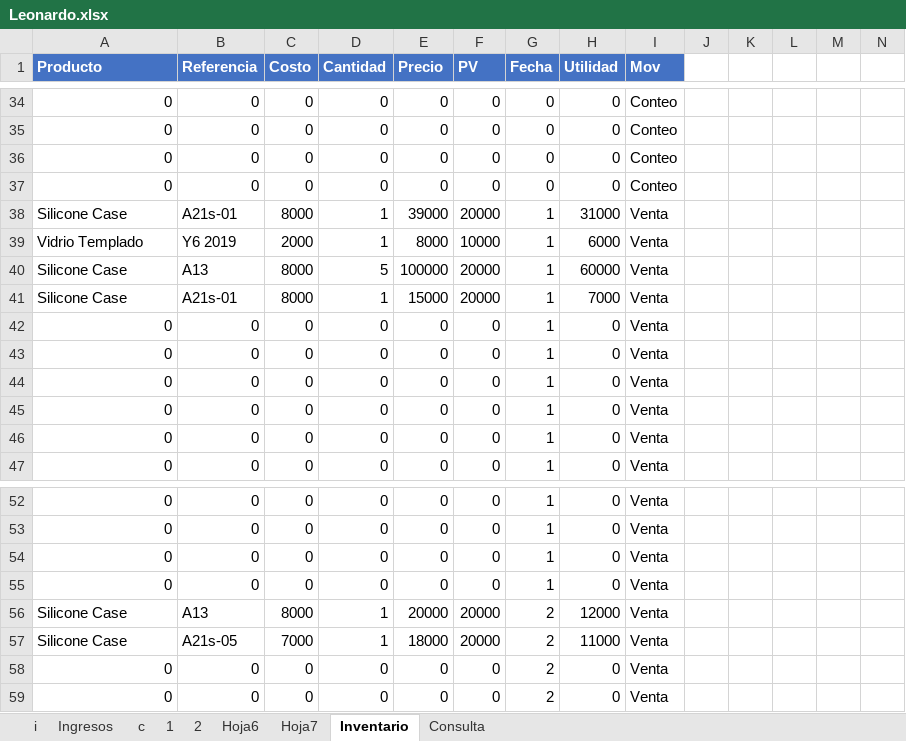
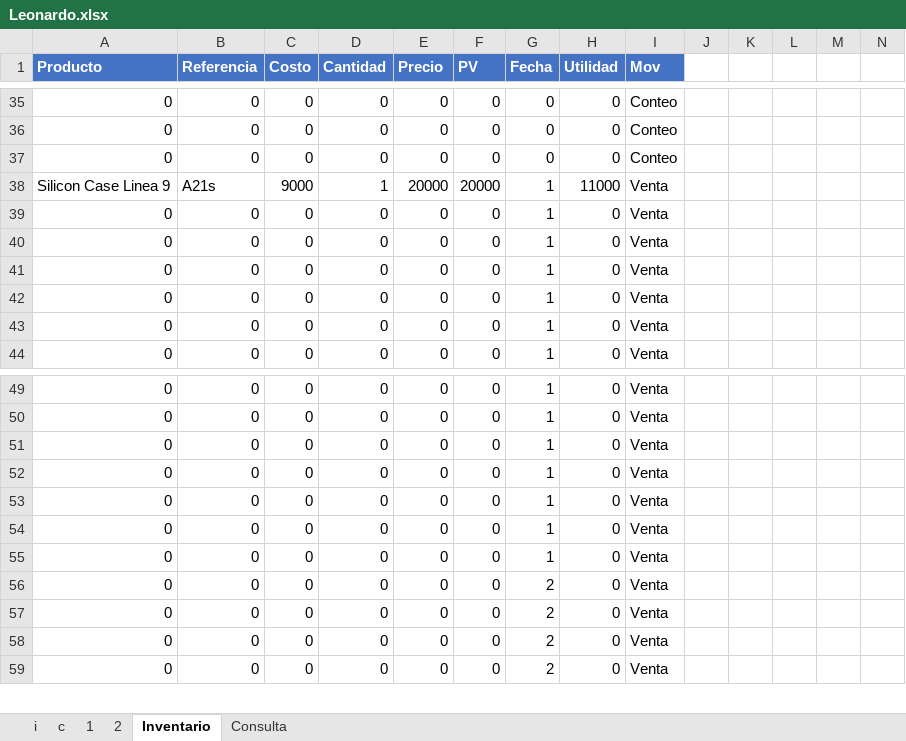
Before and after one commit to armandLizarazo/gtech, an Excel workbook: leonardo/Leonardo.xlsx, sheet Inventario, drawn as a sheet; only a part is shown, gaps mark what is left out; values as stored, in another font and other column widths than the file's, no borders; removed rows and columns are numbered as before the commit, all else as after; rows hold the shown columns only; the diff covers the shown part only; the diff names each change by its address in the sheet, - before the commit and + after, or states it on an @@ line.

```diff
--- a/leonardo/Leonardo.xlsx (sheet Inventario)
+++ b/leonardo/Leonardo.xlsx (sheet Inventario)
@@ sheet tab hidden: Ingresos @@
-sheet tab: Hoja6
-sheet tab: Hoja7
-row 37: 0 | 0 | 0 | 0 | 0 | 0 | 0 | 0 | Conteo
-A38 (Producto): Silicone Case
+A38 (Producto): Silicon Case Linea 9
-B38 (Referencia): A21s-01
+B38 (Referencia): A21s
-C38 (Costo): 8000
+C38 (Costo): 9000
-E38 (Precio): 39000
+E38 (Precio): 20000
-H38 (Utilidad): 31000
+H38 (Utilidad): 11000
-row 39: Vidrio Templado | Y6 2019 | 2000 | 1 | 8000 | 10000 | 1 | 6000 | Venta
-row 40: Silicone Case | A13 | 8000 | 5 | 100000 | 20000 | 1 | 60000 | Venta
-row 41: Silicone Case | A21s-01 | 8000 | 1 | 15000 | 20000 | 1 | 7000 | Venta
-row 56: Silicone Case | A13 | 8000 | 1 | 20000 | 20000 | 2 | 12000 | Venta
-row 57: Silicone Case | A21s-05 | 7000 | 1 | 18000 | 20000 | 2 | 11000 | Venta
+row 53: 0 | 0 | 0 | 0 | 0 | 0 | 1 | 0 | Venta
+row 54: 0 | 0 | 0 | 0 | 0 | 0 | 1 | 0 | Venta
+row 55: 0 | 0 | 0 | 0 | 0 | 0 | 1 | 0 | Venta
+row 56: 0 | 0 | 0 | 0 | 0 | 0 | 2 | 0 | Venta
+row 57: 0 | 0 | 0 | 0 | 0 | 0 | 2 | 0 | Venta
```
Also changed, not shown: 11 added rows, 10 removed rows, 19 edited cells and cell formats elsewhere in this sheet, sheet 1, sheet c, sheet 2, sheet i, sheet Consulta, formulas that keep their value, hidden cells, 2 other files.
